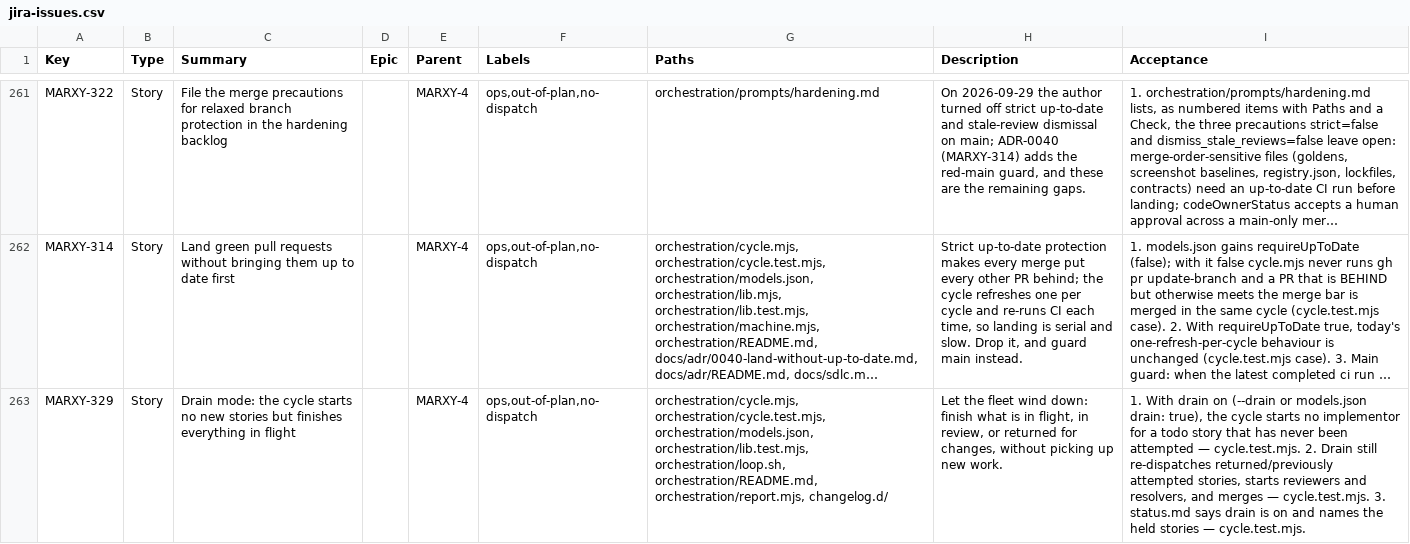
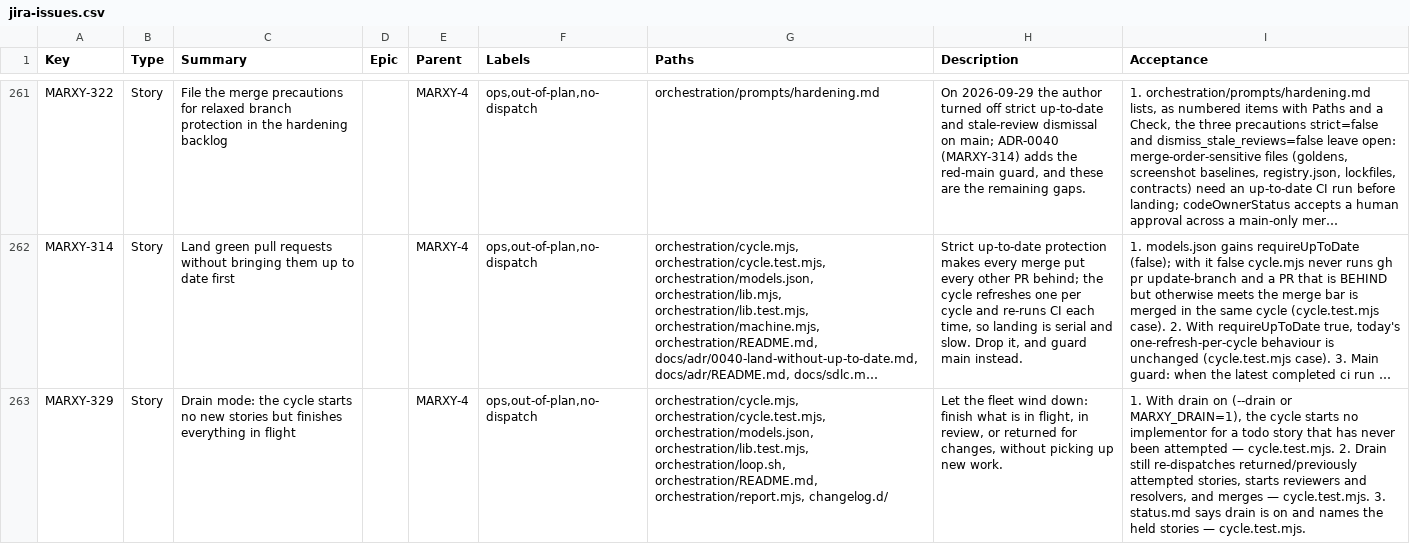
Before and after one commit to inkstrata/marxy, a CSV file: docs/plan/jira-issues.csv, drawn as a sheet; only a part is shown, gaps mark what is left out; long unchanged cells end in …; the diff names each change by its address in the sheet, - before the commit and + after, or states it on an @@ line.

Commit message:
chore(orchestration): name MARXY_DRAIN in the drain row (MARXY-329)

```diff
--- a/docs/plan/jira-issues.csv
+++ b/docs/plan/jira-issues.csv
-I263 (Acceptance): …(--drain or models.json drain: true), the cycle…
+I263 (Acceptance): …(--drain or MARXY_DRAIN=1), the cycle…
```
